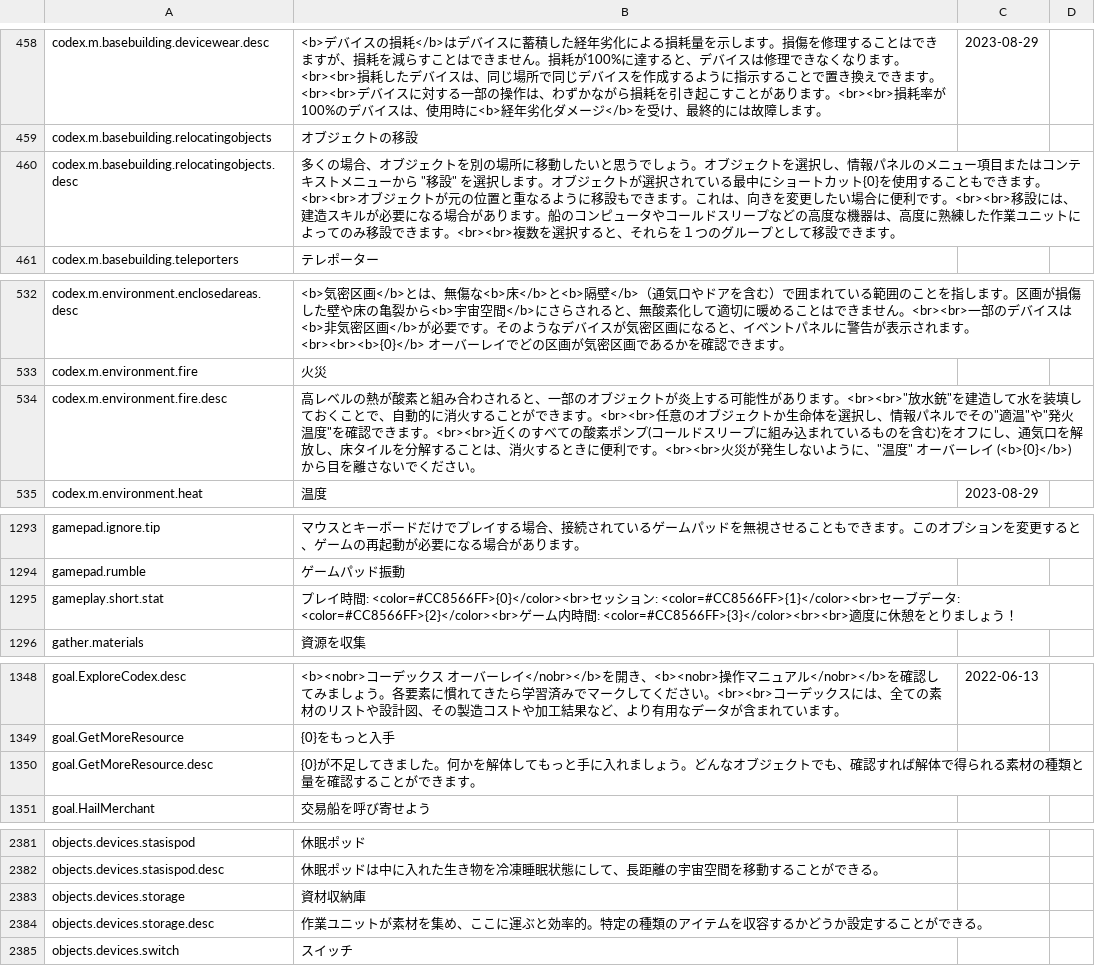
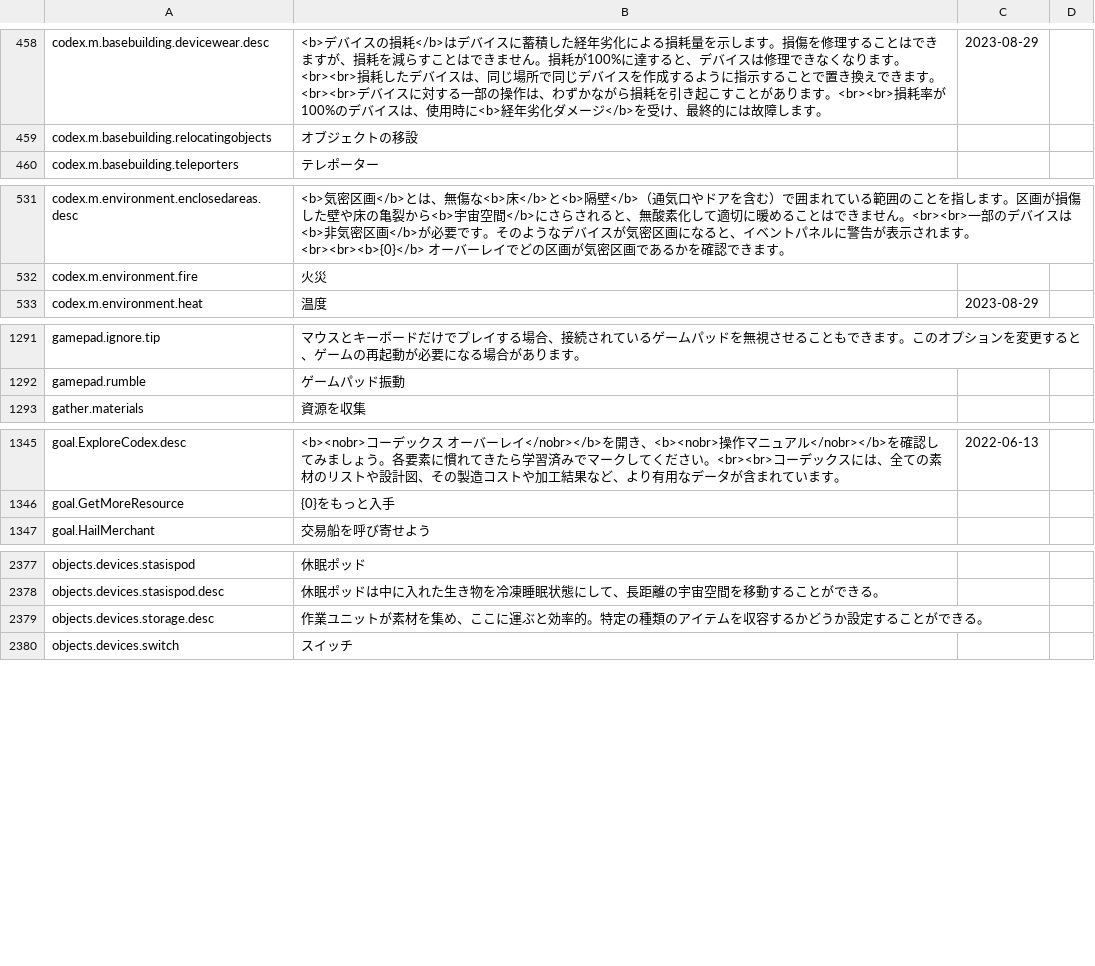
Before and after one commit to kodolinija/stardeus-translations, a CSV file: Translations/Japanese.csv, drawn as a sheet; only a part is shown, gaps mark what is left out; the diff covers the shown part only; the diff names each change by its address in the sheet, - before the commit and + after, or states it on an @@ line.

Commit message:
Clean up duplicate Japanese keys (remove outdated copy)

```diff
--- a/Translations/Japanese.csv
+++ b/Translations/Japanese.csv
-row 460: codex.m.basebuilding.relocatingobjects.desc | 多くの場合、オブジェクトを別の場所に移動したいと思うでしょう。オブジェクトを選択し、情報パネルのメニュー項目またはコンテキストメニューから "移設" を選択します。オブジェクトが選択されている最中にショートカット{0}を使用することもできます。<br><br>オブジェクトが元の位置と重なるように移設もできます。これは、向きを変更したい場合に便利です。<br><br>移設には、建造スキルが必要になる場合があります。船のコンピュータやコールドスリープなどの高度な機器は、高度に熟練した作業ユニットによってのみ移設できます。<br><br>複数を選択すると、それらを１つのグループとして移設できます。
-row 534: codex.m.environment.fire.desc | 高レベルの熱が酸素と組み合わされると、一部のオブジェクトが炎上する可能性があります。<br><br>"放水銃"を建造して水を装填しておくことで、自動的に消火することができます。<br><br>任意のオブジェクトか生命体を選択し、情報パネルでその"適温"や"発火温度"を確認できます。<br><br>近くのすべての酸素ポンプ(コールドスリープに組み込まれているものを含む)をオフにし、通気口を解放し、床タイルを分解することは、消火するときに便利です。<br><br>火災が発生しないように、"温度" オーバーレイ (<b>{0}</b>) から目を離さないでください。
-row 1295: gameplay.short.stat | プレイ時間: <color=#CC8566FF>{0}</color><br>セッション: <color=#CC8566FF>{1}</color><br>セーブデータ: <color=#CC8566FF>{2}</color><br>ゲーム内時間: <color=#CC8566FF>{3}</color><br><br>適度に休憩をとりましょう！
-row 1350: goal.GetMoreResource.desc | {0}が不足してきました。何かを解体してもっと手に入れましょう。どんなオブジェクトでも、確認すれば解体で得られる素材の種類と量を確認することができます。
-row 2383: objects.devices.storage | 資材収納庫
```
Also changed, not shown: 1 removed row elsewhere in this file.
